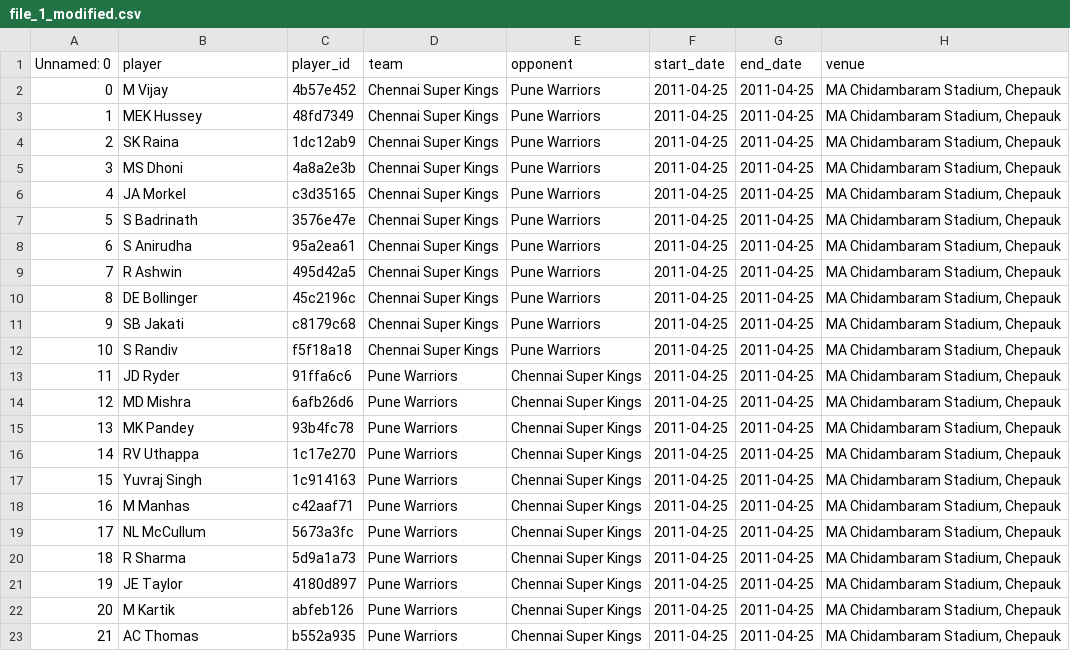
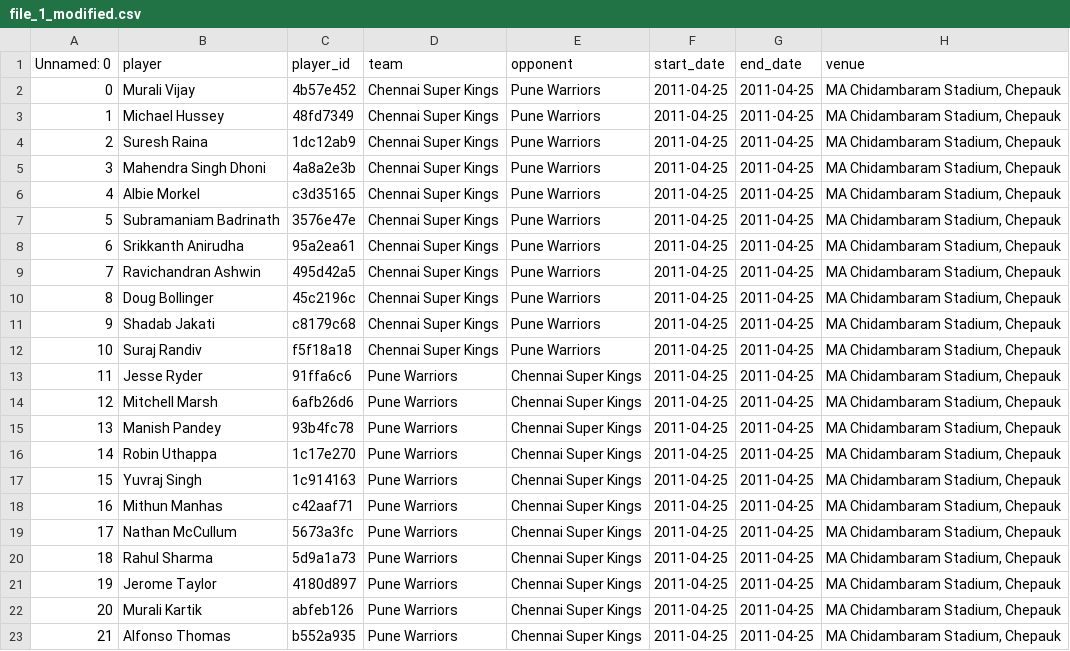
Before and after one commit to shivansh-bhatnagar18/productUIDream11, a CSV file: frontend/public/file_1_modified.csv, drawn as a sheet; only a part is shown; the diff names each change by its address in the sheet, - before the commit and + after, or states it on an @@ line.

Commit message:
Alerts Added

```diff
--- a/frontend/public/file_1_modified.csv
+++ b/frontend/public/file_1_modified.csv
-B2 (player): M Vijay
+B2 (player): Murali Vijay
-B3 (player): MEK Hussey
+B3 (player): Michael Hussey
-B4 (player): SK Raina
+B4 (player): Suresh Raina
-B5 (player): MS Dhoni
+B5 (player): Mahendra Singh Dhoni
-B6 (player): JA Morkel
+B6 (player): Albie Morkel
-B7 (player): S Badrinath
+B7 (player): Subramaniam Badrinath
-B8 (player): S Anirudha
+B8 (player): Srikkanth Anirudha
-B9 (player): R Ashwin
+B9 (player): Ravichandran Ashwin
-B10 (player): DE Bollinger
+B10 (player): Doug Bollinger
-B11 (player): SB Jakati
+B11 (player): Shadab Jakati
-B12 (player): S Randiv
+B12 (player): Suraj Randiv
-B13 (player): JD Ryder
+B13 (player): Jesse Ryder
-B14 (player): MD Mishra
+B14 (player): Mitchell Marsh
-B15 (player): MK Pandey
+B15 (player): Manish Pandey
-B16 (player): RV Uthappa
+B16 (player): Robin Uthappa
-B18 (player): M Manhas
+B18 (player): Mithun Manhas
-B19 (player): NL McCullum
+B19 (player): Nathan McCullum
-B20 (player): R Sharma
+B20 (player): Rahul Sharma
-B21 (player): JE Taylor
+B21 (player): Jerome Taylor
-B22 (player): M Kartik
+B22 (player): Murali Kartik
-B23 (player): AC Thomas
+B23 (player): Alfonso Thomas
```
Also changed, not shown: frontend/public/file_2_modified.csv, frontend/public/file_3_modified.csv, 4 other files.
